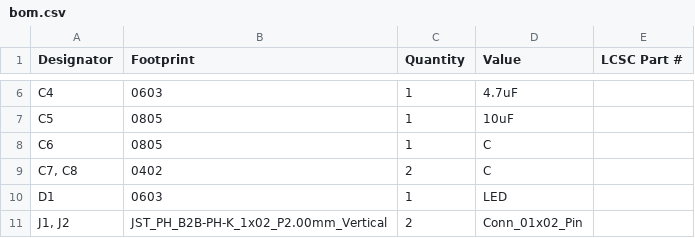
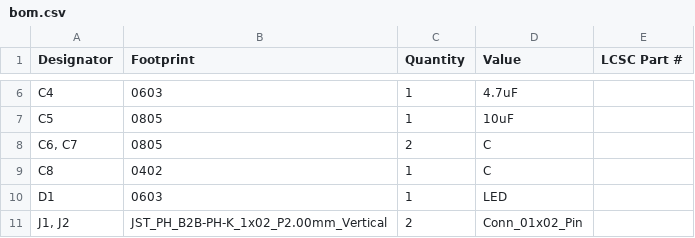
Before and after one commit to dm5tt/LoRaHarvesterBox, a CSV file: pcb/production/bom.csv, drawn as a sheet; only a part is shown, gaps mark what is left out.

```diff
--- a/pcb/production/bom.csv
+++ b/pcb/production/bom.csv
@@ -7,4 +7,4 @@ C4,0603,1,4.7uF,
 C5,0805,1,10uF,
-C6,0805,1,C,
-"C7, C8",0402,2,C,
+"C6, C7",0805,2,C,
+C8,0402,1,C,
 D1,0603,1,LED,
```
Also changed, not shown: pcb/production/positions.csv, 5 other files.
